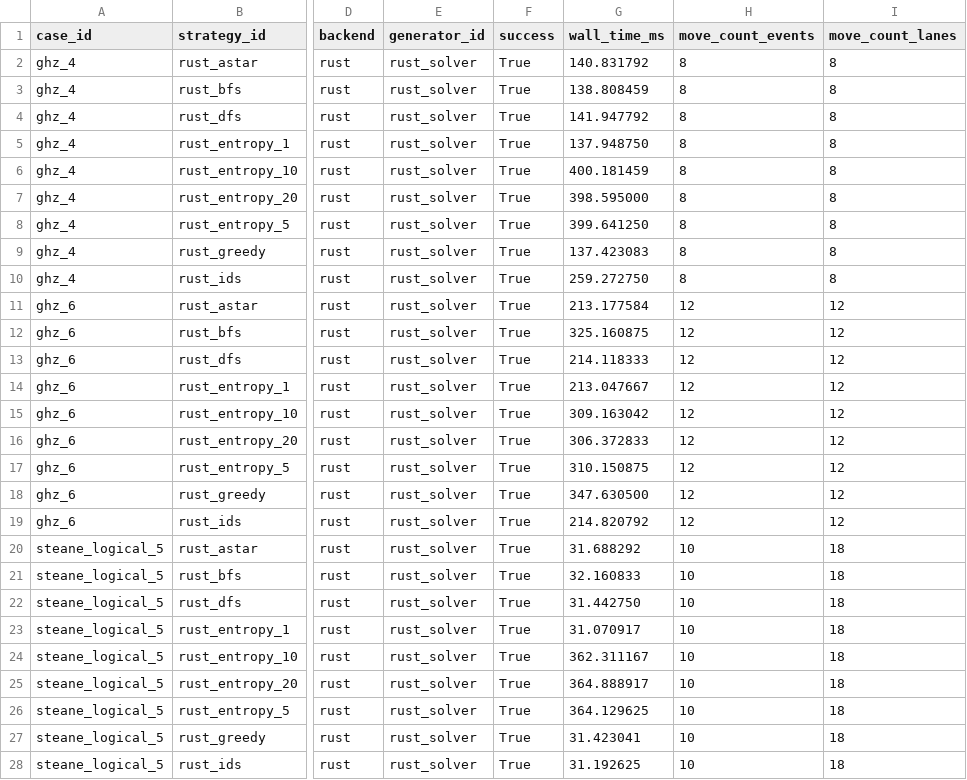
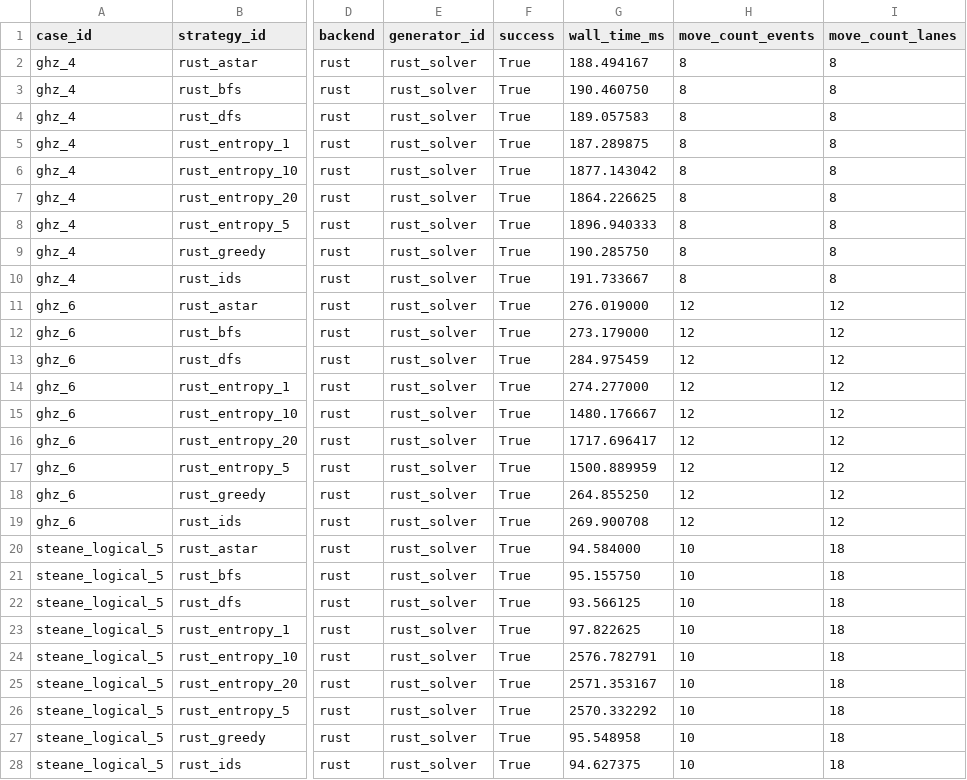
Before and after one commit to QuEraComputing/bloqade-lanes, a CSV file: python/benchmarks/harness/latest_logical.csv, drawn as a sheet; only a part is shown, gaps mark what is left out; the diff names each change by its address in the sheet, - before the commit and + after, or states it on an @@ line.

```diff
--- a/python/benchmarks/harness/latest_logical.csv
+++ b/python/benchmarks/harness/latest_logical.csv
-G2 (wall_time_ms): 140.831792
+G2 (wall_time_ms): 188.494167
-G3 (wall_time_ms): 138.808459
+G3 (wall_time_ms): 190.460750
-G4 (wall_time_ms): 141.947792
+G4 (wall_time_ms): 189.057583
-G5 (wall_time_ms): 137.948750
+G5 (wall_time_ms): 187.289875
-G6 (wall_time_ms): 400.181459
+G6 (wall_time_ms): 1877.143042
-G7 (wall_time_ms): 398.595000
+G7 (wall_time_ms): 1864.226625
-G8 (wall_time_ms): 399.641250
+G8 (wall_time_ms): 1896.940333
-G9 (wall_time_ms): 137.423083
+G9 (wall_time_ms): 190.285750
-G10 (wall_time_ms): 259.272750
+G10 (wall_time_ms): 191.733667
-G11 (wall_time_ms): 213.177584
+G11 (wall_time_ms): 276.019000
-G12 (wall_time_ms): 325.160875
+G12 (wall_time_ms): 273.179000
-G13 (wall_time_ms): 214.118333
+G13 (wall_time_ms): 284.975459
-G14 (wall_time_ms): 213.047667
+G14 (wall_time_ms): 274.277000
-G15 (wall_time_ms): 309.163042
+G15 (wall_time_ms): 1480.176667
-G16 (wall_time_ms): 306.372833
+G16 (wall_time_ms): 1717.696417
-G17 (wall_time_ms): 310.150875
+G17 (wall_time_ms): 1500.889959
-G18 (wall_time_ms): 347.630500
+G18 (wall_time_ms): 264.855250
-G19 (wall_time_ms): 214.820792
+G19 (wall_time_ms): 269.900708
-G20 (wall_time_ms): 31.688292
+G20 (wall_time_ms): 94.584000
-G21 (wall_time_ms): 32.160833
+G21 (wall_time_ms): 95.155750
-G22 (wall_time_ms): 31.442750
+G22 (wall_time_ms): 93.566125
-G23 (wall_time_ms): 31.070917
+G23 (wall_time_ms): 97.822625
-G24 (wall_time_ms): 362.311167
+G24 (wall_time_ms): 2576.782791
-G25 (wall_time_ms): 364.888917
+G25 (wall_time_ms): 2571.353167
-G26 (wall_time_ms): 364.129625
+G26 (wall_time_ms): 2570.332292
-G27 (wall_time_ms): 31.423041
+G27 (wall_time_ms): 95.548958
-G28 (wall_time_ms): 31.192625
+G28 (wall_time_ms): 94.627375
```
Also changed, not shown: 7 other files.
